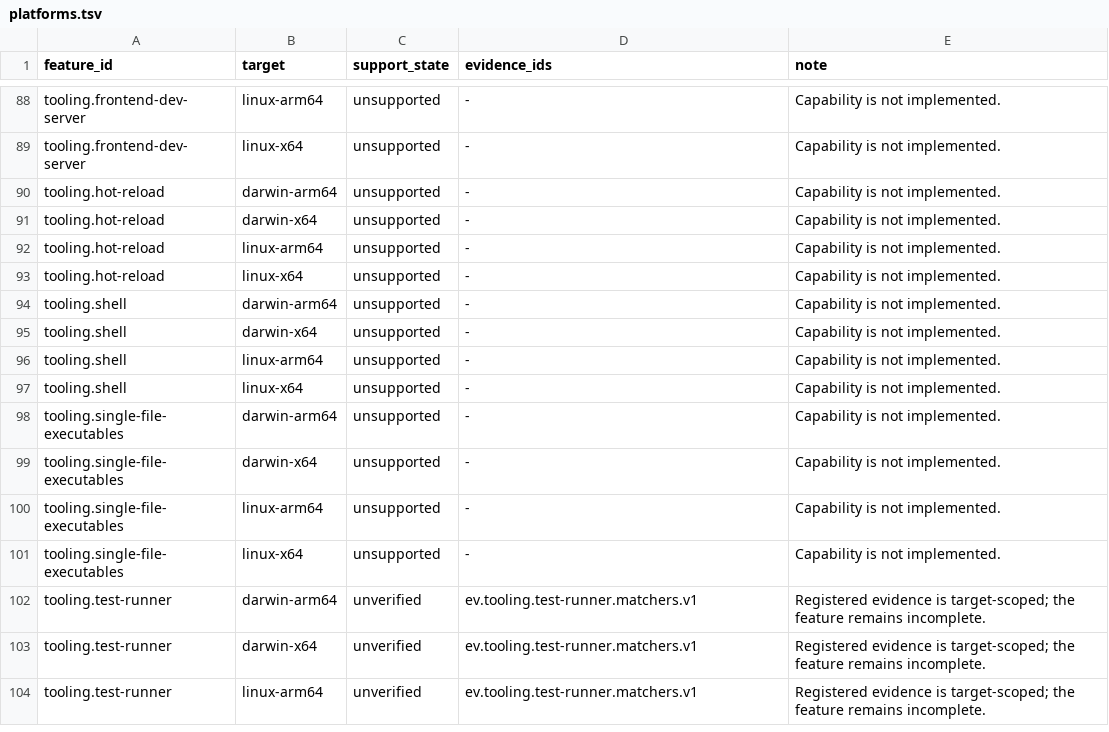
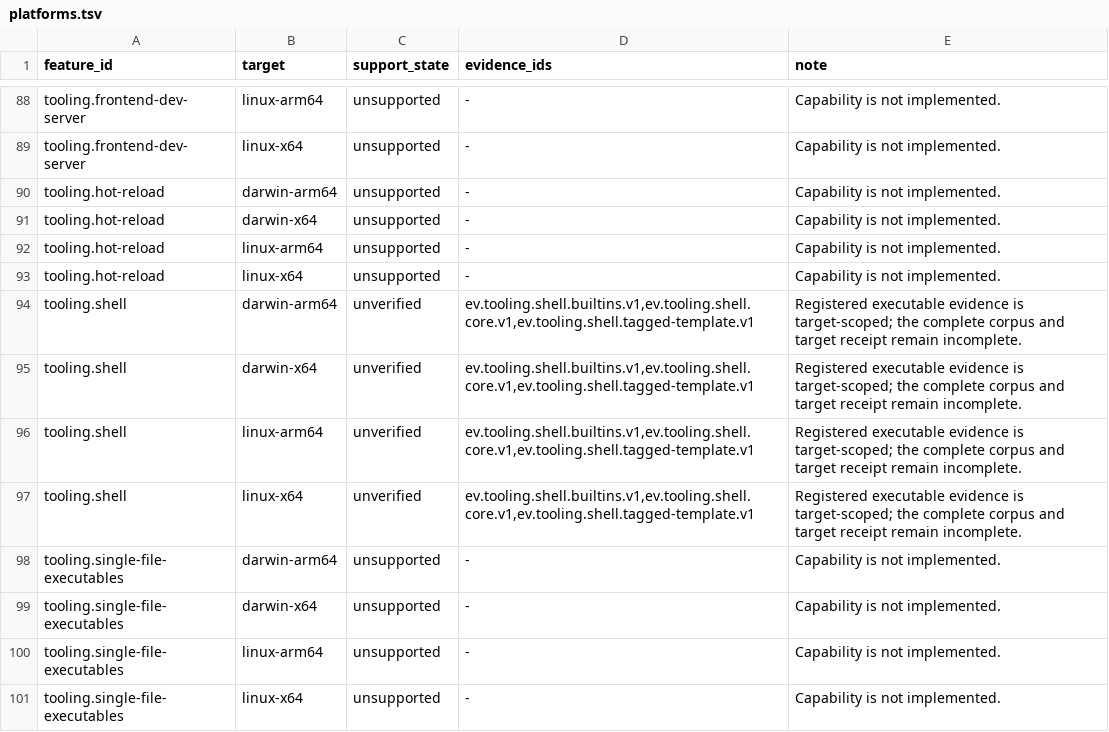
Before and after one commit to theesfeld/clun, a TSV file: compat/platforms.tsv, drawn as a sheet; only a part is shown, gaps mark what is left out; the shorter side is filled out with more unchanged rows.

Commit message:
docs(shell): publish honest partial checkpoint

```diff
--- a/compat/platforms.tsv
+++ b/compat/platforms.tsv
@@ -93,6 +93,6 @@ tooling.hot-reload	linux-arm64	unsupported	-	Capability is not implemented.
 tooling.hot-reload	linux-x64	unsupported	-	Capability is not implemented.
-tooling.shell	darwin-arm64	unsupported	-	Capability is not implemented.
-tooling.shell	darwin-x64	unsupported	-	Capability is not implemented.
-tooling.shell	linux-arm64	unsupported	-	Capability is not implemented.
-tooling.shell	linux-x64	unsupported	-	Capability is not implemented.
+tooling.shell	darwin-arm64	unverified	ev.tooling.shell.builtins.v1,ev.tooling.shell.core.v1,ev.tooling.shell.tagged-template.v1	Registered executable evidence is target-scoped; the complete corpus and target receipt remain incomplete.
+tooling.shell	darwin-x64	unverified	ev.tooling.shell.builtins.v1,ev.tooling.shell.core.v1,ev.tooling.shell.tagged-template.v1	Registered executable evidence is target-scoped; the complete corpus and target receipt remain incomplete.
+tooling.shell	linux-arm64	unverified	ev.tooling.shell.builtins.v1,ev.tooling.shell.core.v1,ev.tooling.shell.tagged-template.v1	Registered executable evidence is target-scoped; the complete corpus and target receipt remain incomplete.
+tooling.shell	linux-x64	unverified	ev.tooling.shell.builtins.v1,ev.tooling.shell.core.v1,ev.tooling.shell.tagged-template.v1	Registered executable evidence is target-scoped; the complete corpus and target receipt remain incomplete.
 tooling.single-file-executables	darwin-arm64	unsupported	-	Capability is not implemented.
```
Also changed, not shown: compat/features.tsv, 3 other files.
